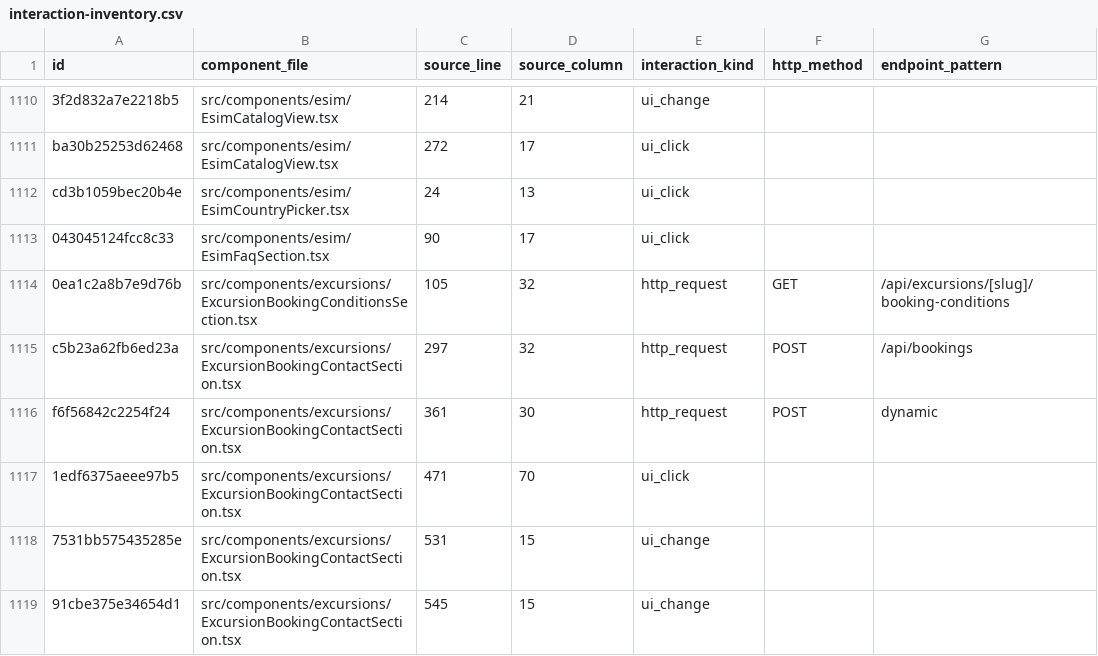
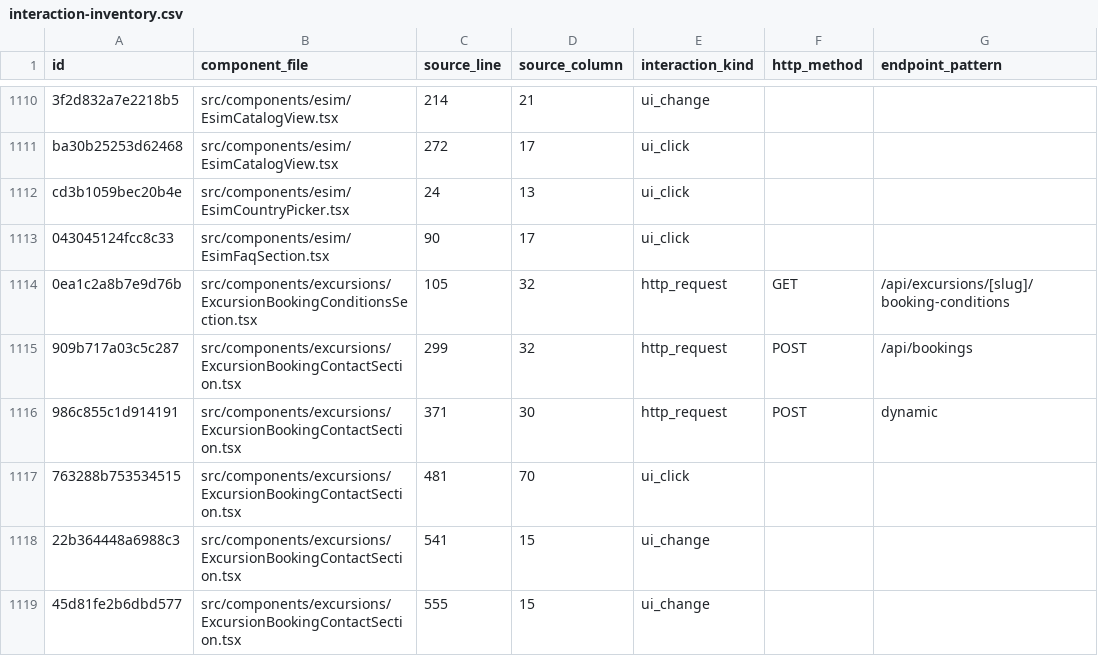
Before and after one commit to Evdokimychev/argentina-travel, a CSV file: docs/audit/interaction-inventory.csv, drawn as a sheet; only a part is shown, gaps mark what is left out; the diff covers the shown part only; the diff names each change by its address in the sheet, - before the commit and + after, or states it on an @@ line.

```diff
--- a/docs/audit/interaction-inventory.csv
+++ b/docs/audit/interaction-inventory.csv
-A1115 (id): c5b23a62fb6ed23a
+A1115 (id): 909b717a03c5c287
-C1115 (source_line): 297
+C1115 (source_line): 299
-A1116 (id): f6f56842c2254f24
+A1116 (id): 986c855c1d914191
-C1116 (source_line): 361
+C1116 (source_line): 371
-A1117 (id): 1edf6375aeee97b5
+A1117 (id): 763288b753534515
-C1117 (source_line): 471
+C1117 (source_line): 481
-A1118 (id): 7531bb575435285e
+A1118 (id): 22b364448a6988c3
-C1118 (source_line): 531
+C1118 (source_line): 541
-A1119 (id): 91cbe375e34654d1
+A1119 (id): 45d81fe2b6dbd577
-C1119 (source_line): 545
+C1119 (source_line): 555
```
Also changed, not shown: 20 edited cells elsewhere in this file, docs/audit/route-component-data-matrix.csv, 28 other files.
